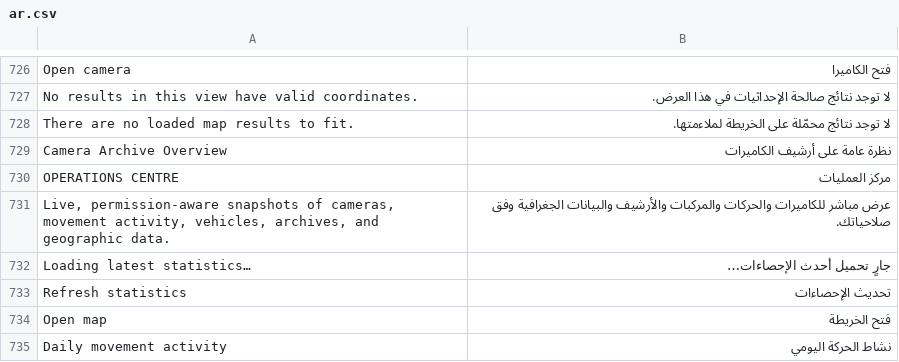
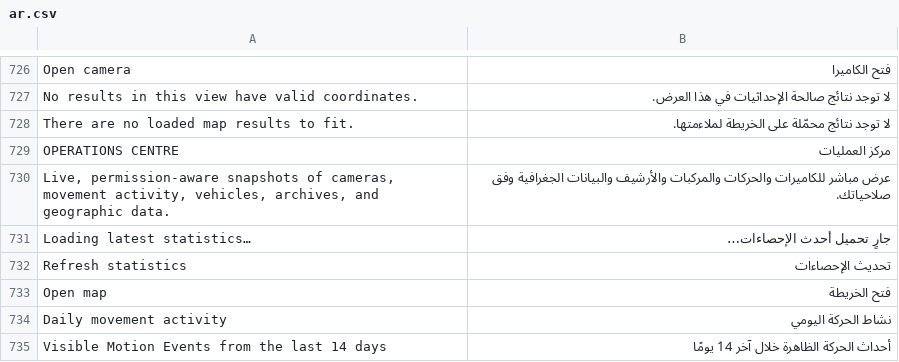
Before and after one commit to josuecano22222-rgb/camera_archive_management, a CSV file: camera_archive_management/translations/ar.csv, drawn as a sheet; only a part is shown, gaps mark what is left out; the shorter side is filled out with more unchanged rows; the diff names each change by its address in the sheet, - before the commit and + after, or states it on an @@ line.

Commit message:
feat: remove Camera Archive Overview page
Co-authored-by: arena-agent <297053741+arena-agent@users.noreply.github.com>

```diff
--- a/camera_archive_management/translations/ar.csv
+++ b/camera_archive_management/translations/ar.csv
-row 729: Camera Archive Overview | نظرة عامة على أرشيف الكاميرات
```
Also changed, not shown: camera_archive_management/translations/en.csv, 9 other files.
